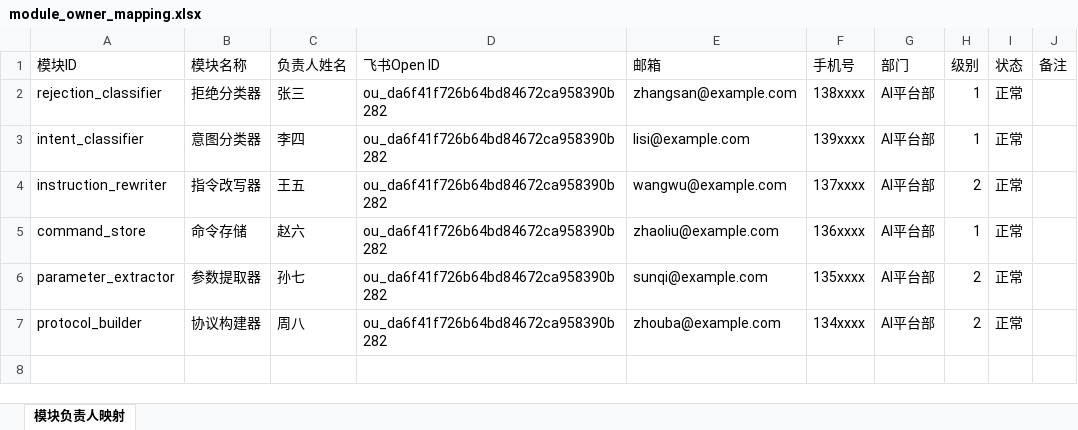
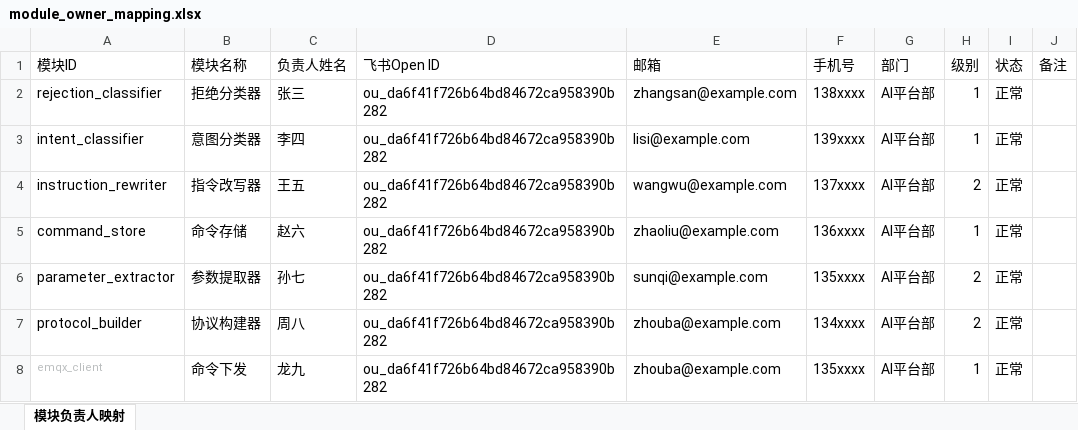
Before and after one commit to fwrxl/Debug, an Excel workbook: data/module_owner_mapping.xlsx, sheet 模块负责人映射, drawn as a sheet; values as stored, in another font and other column widths than the file's, no borders; the diff names each change by its address in the sheet, - before the commit and + after, or states it on an @@ line.

```diff
--- a/data/module_owner_mapping.xlsx (sheet 模块负责人映射)
+++ b/data/module_owner_mapping.xlsx (sheet 模块负责人映射)
+row 8: emqx_client | 命令下发 | 龙九 | ou_da6f41f726b64bd84672ca958390b282 | zhouba@example.com | 135xxxx | AI平台部 | 1 | 正常
```
Also changed, not shown: 40 other files.
